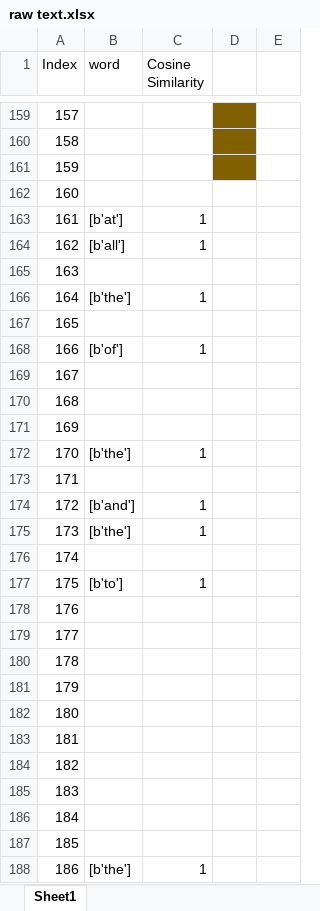
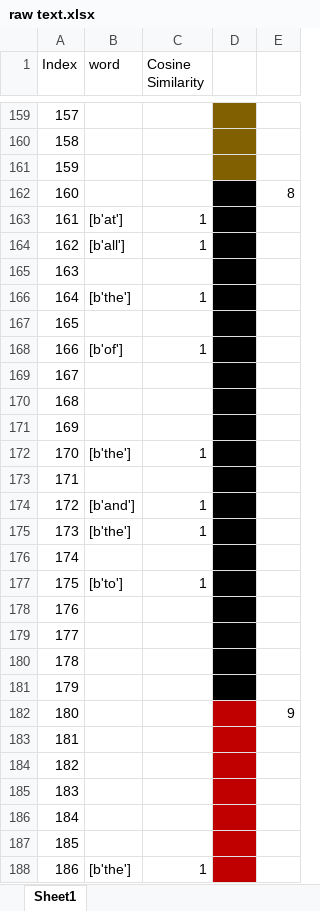
Before and after one commit to ayushiiamin/Multimodal-Emotion-Recognition, an Excel workbook: Dissertation/dataset/csv_files/raw text.xlsx, sheet Sheet1, drawn as a sheet; only a part is shown, gaps mark what is left out; values as stored, in another font and other column widths than the file's, no borders; the diff covers the shown part only; the diff names each change by its address in the sheet, - before the commit and + after, or states it on an @@ line.

```diff
--- a/Dissertation/dataset/csv_files/raw text.xlsx (sheet Sheet1)
+++ b/Dissertation/dataset/csv_files/raw text.xlsx (sheet Sheet1)
-D162:D181 fill: none
+D162:D181 fill: #000000
-E162: (empty)
+E162: 8
-D182:D188 fill: none
+D182:D188 fill: #C00000
-E182: (empty)
+E182: 9
```
Also changed, not shown: cell formats elsewhere in this sheet, Dissertation/dataset/csv_files/raw sentence.xlsx.
